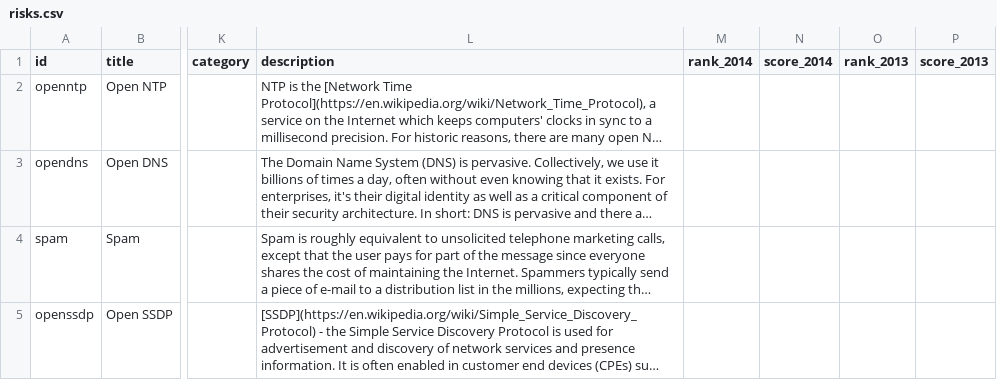
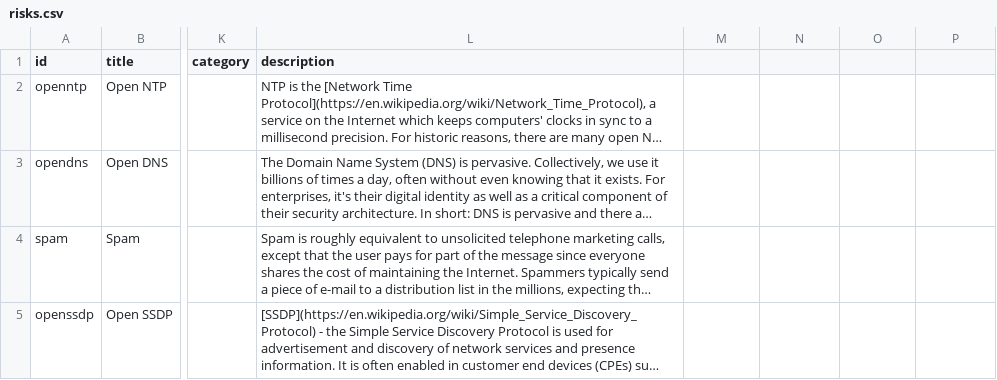
Before and after one commit to anuveyatsu/stats-new, a CSV file: data/risks.csv, drawn as a sheet; only a part is shown, gaps mark what is left out; long unchanged cells end in …; the diff names each change by its address in the sheet, - before the commit and + after, or states it on an @@ line.

Commit message:
Deploy to heroku

```diff
--- a/data/risks.csv
+++ b/data/risks.csv
-M1: rank_2014
+M1: (empty)
-N1: score_2014
+N1: (empty)
-O1: rank_2013
+O1: (empty)
-P1: score_2013
+P1: (empty)
```
